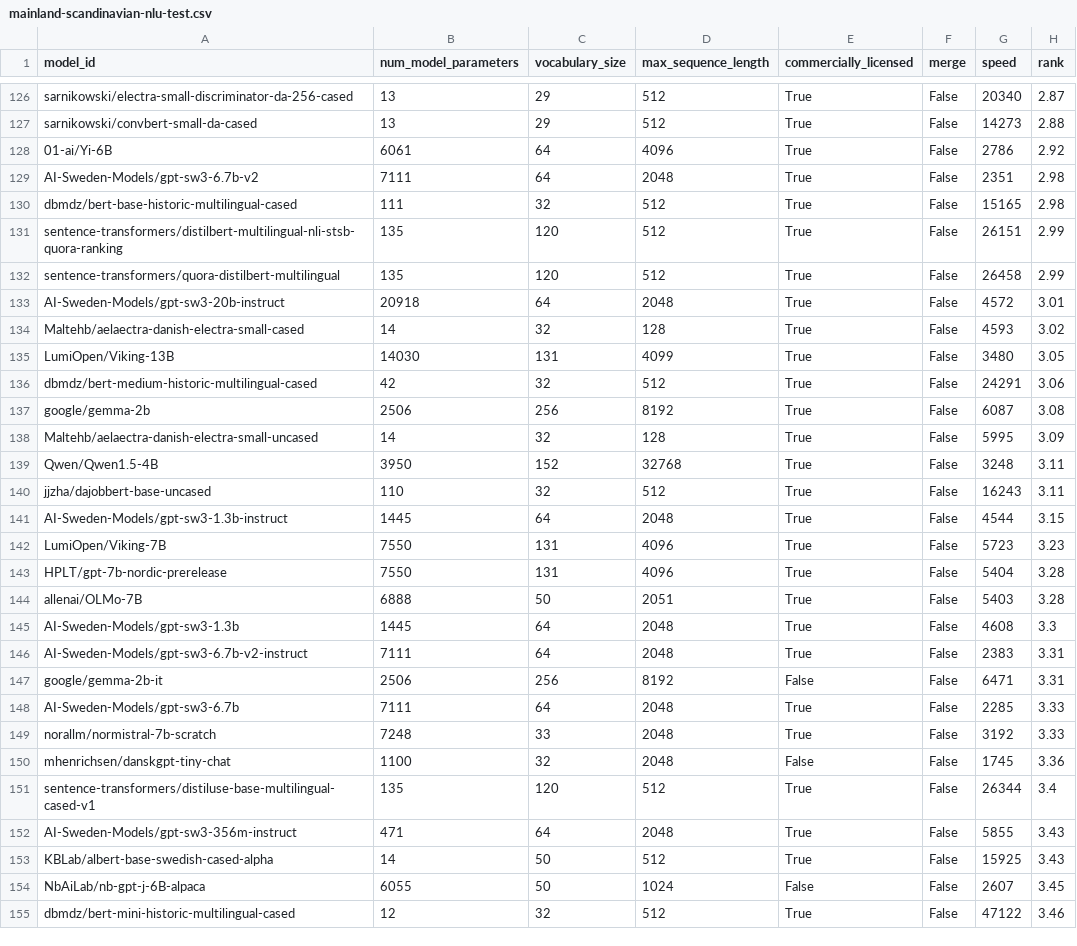
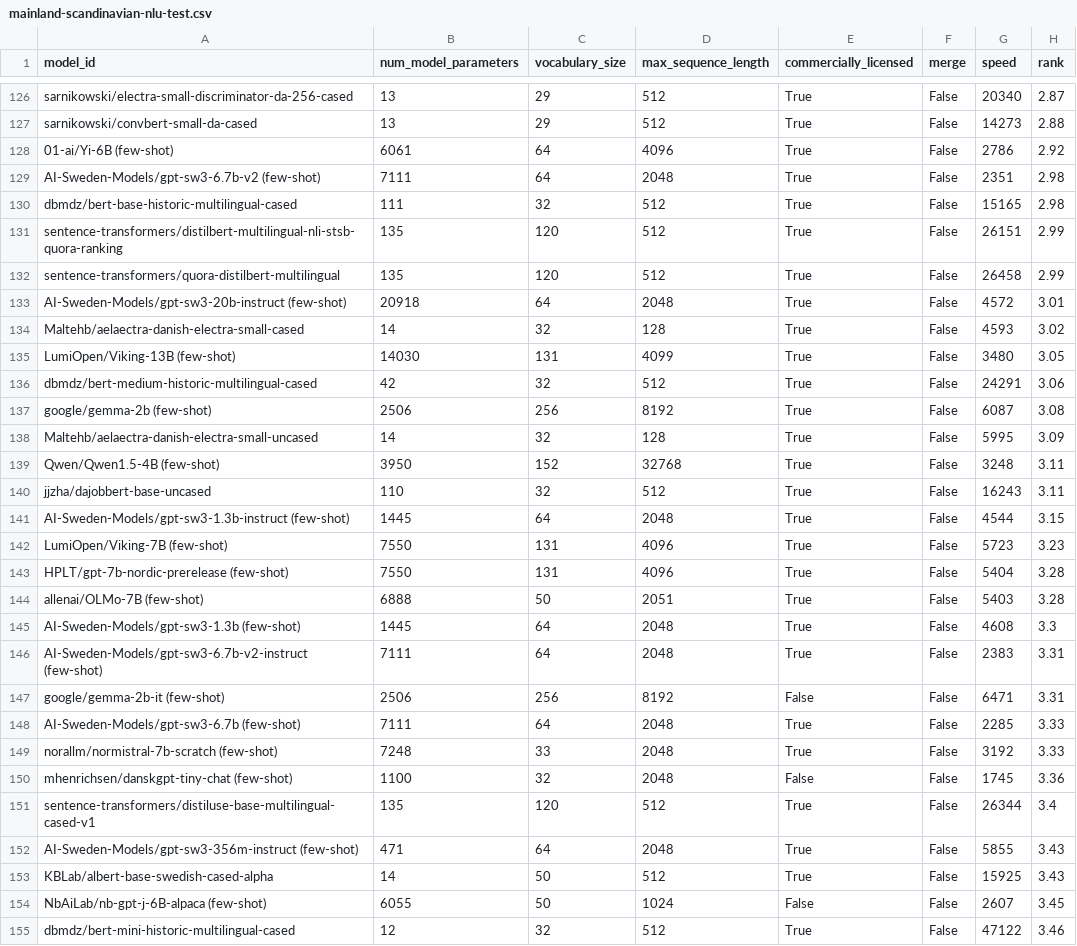
Before and after one commit to ScandEval/scandeval.github.io, a CSV file: mainland-scandinavian-nlu-test.csv, drawn as a sheet; only a part is shown, gaps mark what is left out; the diff covers the shown part only; the diff names each change by its address in the sheet, - before the commit and + after, or states it on an @@ line.

```diff
--- a/mainland-scandinavian-nlu-test.csv
+++ b/mainland-scandinavian-nlu-test.csv
-A128 (model_id): 01-ai/Yi-6B
+A128 (model_id): 01-ai/Yi-6B (few-shot)
-A129 (model_id): AI-Sweden-Models/gpt-sw3-6.7b-v2
+A129 (model_id): AI-Sweden-Models/gpt-sw3-6.7b-v2 (few-shot)
-A133 (model_id): AI-Sweden-Models/gpt-sw3-20b-instruct
+A133 (model_id): AI-Sweden-Models/gpt-sw3-20b-instruct (few-shot)
-A135 (model_id): LumiOpen/Viking-13B
+A135 (model_id): LumiOpen/Viking-13B (few-shot)
-A137 (model_id): google/gemma-2b
+A137 (model_id): google/gemma-2b (few-shot)
-A139 (model_id): Qwen/Qwen1.5-4B
+A139 (model_id): Qwen/Qwen1.5-4B (few-shot)
-A141 (model_id): AI-Sweden-Models/gpt-sw3-1.3b-instruct
+A141 (model_id): AI-Sweden-Models/gpt-sw3-1.3b-instruct (few-shot)
-A142 (model_id): LumiOpen/Viking-7B
+A142 (model_id): LumiOpen/Viking-7B (few-shot)
-A143 (model_id): HPLT/gpt-7b-nordic-prerelease
+A143 (model_id): HPLT/gpt-7b-nordic-prerelease (few-shot)
-A144 (model_id): allenai/OLMo-7B
+A144 (model_id): allenai/OLMo-7B (few-shot)
-A145 (model_id): AI-Sweden-Models/gpt-sw3-1.3b
+A145 (model_id): AI-Sweden-Models/gpt-sw3-1.3b (few-shot)
-A146 (model_id): AI-Sweden-Models/gpt-sw3-6.7b-v2-instruct
+A146 (model_id): AI-Sweden-Models/gpt-sw3-6.7b-v2-instruct (few-shot)
-A147 (model_id): google/gemma-2b-it
+A147 (model_id): google/gemma-2b-it (few-shot)
-A148 (model_id): AI-Sweden-Models/gpt-sw3-6.7b
+A148 (model_id): AI-Sweden-Models/gpt-sw3-6.7b (few-shot)
-A149 (model_id): norallm/normistral-7b-scratch
+A149 (model_id): norallm/normistral-7b-scratch (few-shot)
-A150 (model_id): mhenrichsen/danskgpt-tiny-chat
+A150 (model_id): mhenrichsen/danskgpt-tiny-chat (few-shot)
-A152 (model_id): AI-Sweden-Models/gpt-sw3-356m-instruct
+A152 (model_id): AI-Sweden-Models/gpt-sw3-356m-instruct (few-shot)
-A154 (model_id): NbAiLab/nb-gpt-j-6B-alpaca
+A154 (model_id): NbAiLab/nb-gpt-j-6B-alpaca (few-shot)
```
Also changed, not shown: 69 edited cells elsewhere in this file, english-nlg-test.csv, english-nlu-test.csv, 17 other files.
